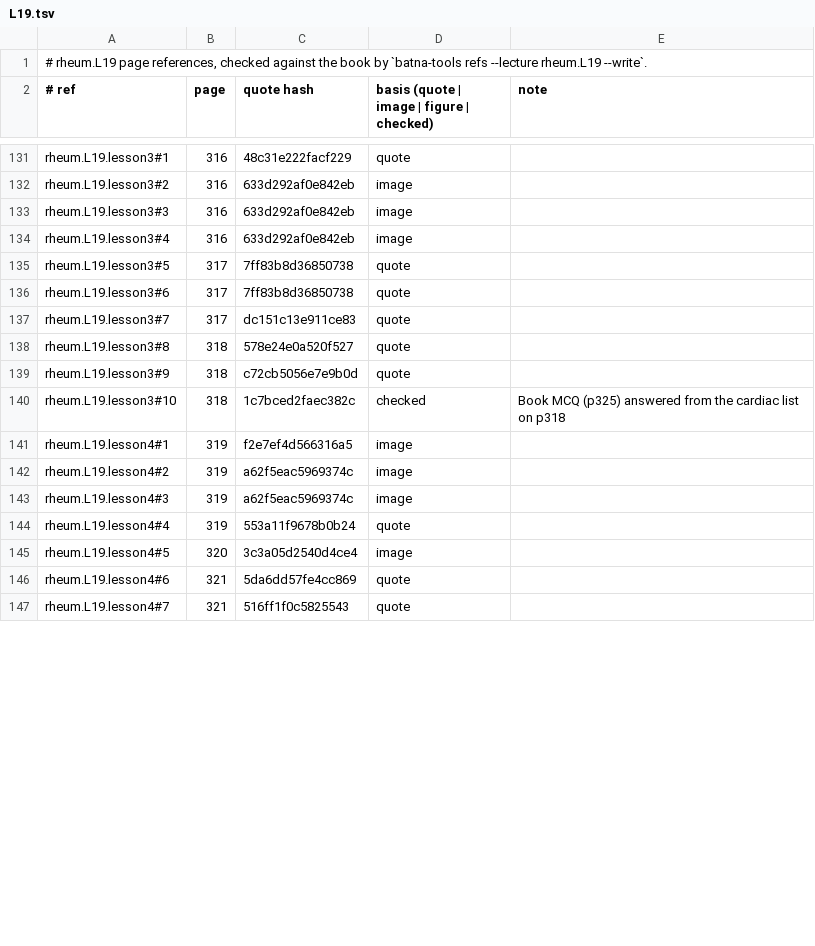
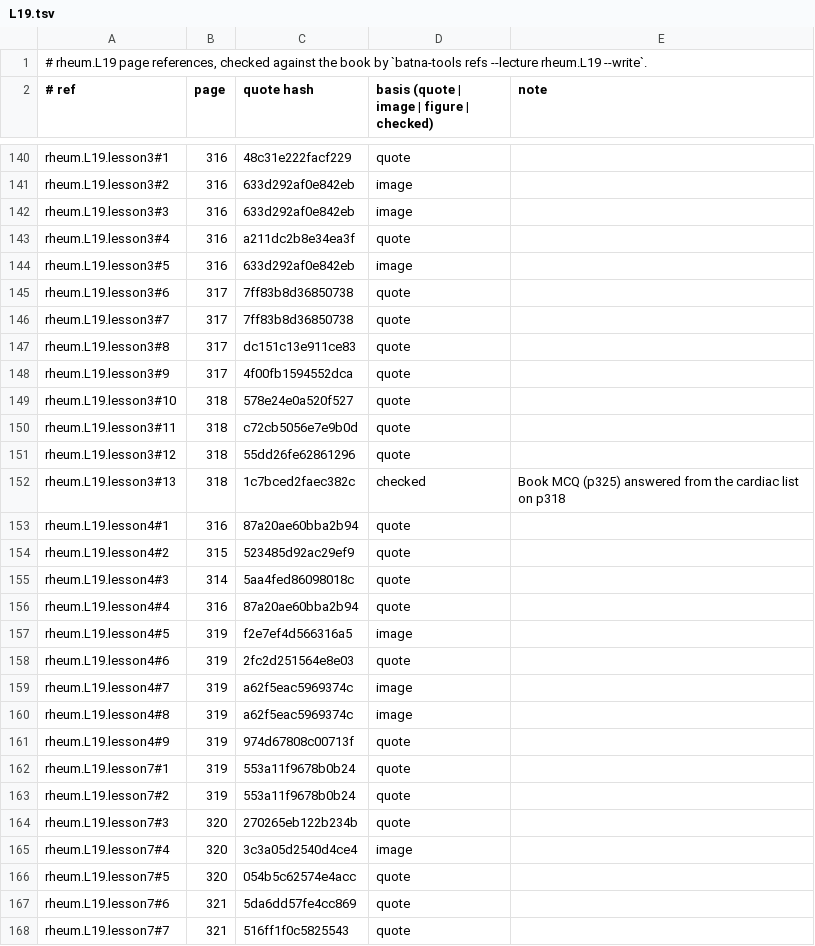
Before and after one commit to MohamedRef/Batna-app, a TSV file: content/book-refs/rheum/L19.tsv, drawn as a sheet; only a part is shown, gaps mark what is left out; the diff covers the shown part only.

Commit message:
Rheumatology L19 lessons: eight lessons, a reason for every list (#912)
Part of #827, #828, #829. rheum.L19 brought to the lesson depth bar; p325 (review MCQs) skipped in content/lesson-skips.yaml.

```diff
--- a/content/book-refs/rheum/L19.tsv
+++ b/content/book-refs/rheum/L19.tsv
@@ -133,15 +142,27 @@ rheum.L19.lesson3#2	316	633d292af0e842eb	image
 rheum.L19.lesson3#3	316	633d292af0e842eb	image	
-rheum.L19.lesson3#4	316	633d292af0e842eb	image	
-rheum.L19.lesson3#5	317	7ff83b8d36850738	quote	
+rheum.L19.lesson3#4	316	a211dc2b8e34ea3f	quote	
+rheum.L19.lesson3#5	316	633d292af0e842eb	image	
 rheum.L19.lesson3#6	317	7ff83b8d36850738	quote	
-rheum.L19.lesson3#7	317	dc151c13e911ce83	quote	
-rheum.L19.lesson3#8	318	578e24e0a520f527	quote	
-rheum.L19.lesson3#9	318	c72cb5056e7e9b0d	quote	
-rheum.L19.lesson3#10	318	1c7bced2faec382c	checked	Book MCQ (p325) answered from the cardiac list on p318
-rheum.L19.lesson4#1	319	f2e7ef4d566316a5	image	
-rheum.L19.lesson4#2	319	a62f5eac5969374c	image	
-rheum.L19.lesson4#3	319	a62f5eac5969374c	image	
-rheum.L19.lesson4#4	319	553a11f9678b0b24	quote	
-rheum.L19.lesson4#5	320	3c3a05d2540d4ce4	image	
-rheum.L19.lesson4#6	321	5da6dd57fe4cc869	quote	
-rheum.L19.lesson4#7	321	516ff1f0c5825543	quote	
+rheum.L19.lesson3#7	317	7ff83b8d36850738	quote	
+rheum.L19.lesson3#8	317	dc151c13e911ce83	quote	
+rheum.L19.lesson3#9	317	4f00fb1594552dca	quote	
+rheum.L19.lesson3#10	318	578e24e0a520f527	quote	
+rheum.L19.lesson3#11	318	c72cb5056e7e9b0d	quote	
+rheum.L19.lesson3#12	318	55dd26fe62861296	quote	
+rheum.L19.lesson3#13	318	1c7bced2faec382c	checked	Book MCQ (p325) answered from the cardiac list on p318
+rheum.L19.lesson4#1	316	87a20ae60bba2b94	quote	
+rheum.L19.lesson4#2	315	523485d92ac29ef9	quote	
+rheum.L19.lesson4#3	314	5aa4fed86098018c	quote	
+rheum.L19.lesson4#4	316	87a20ae60bba2b94	quote	
+rheum.L19.lesson4#5	319	f2e7ef4d566316a5	image	
+rheum.L19.lesson4#6	319	2fc2d251564e8e03	quote	
+rheum.L19.lesson4#7	319	a62f5eac5969374c	image	
+rheum.L19.lesson4#8	319	a62f5eac5969374c	image	
+rheum.L19.lesson4#9	319	974d67808c00713f	quote	
+rheum.L19.lesson7#1	319	553a11f9678b0b24	quote	
+rheum.L19.lesson7#2	319	553a11f9678b0b24	quote	
+rheum.L19.lesson7#3	320	270265eb122b234b	quote	
+rheum.L19.lesson7#4	320	3c3a05d2540d4ce4	image	
+rheum.L19.lesson7#5	320	054b5c62574e4acc	quote	
+rheum.L19.lesson7#6	321	5da6dd57fe4cc869	quote	
+rheum.L19.lesson7#7	321	516ff1f0c5825543	quote	
```
Also changed, not shown: 14 added rows and 35 edited cells elsewhere in this file, 4 other files.
